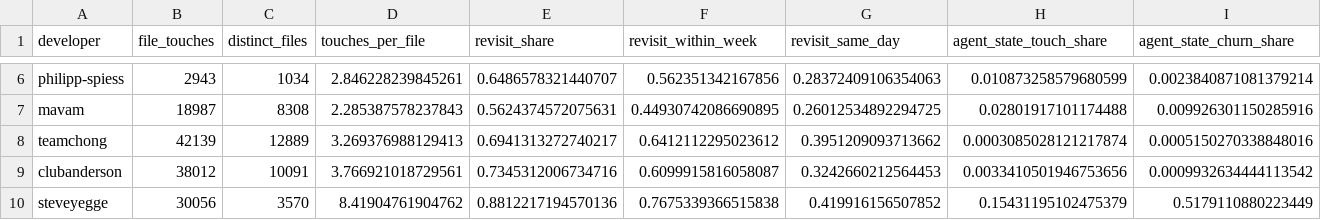
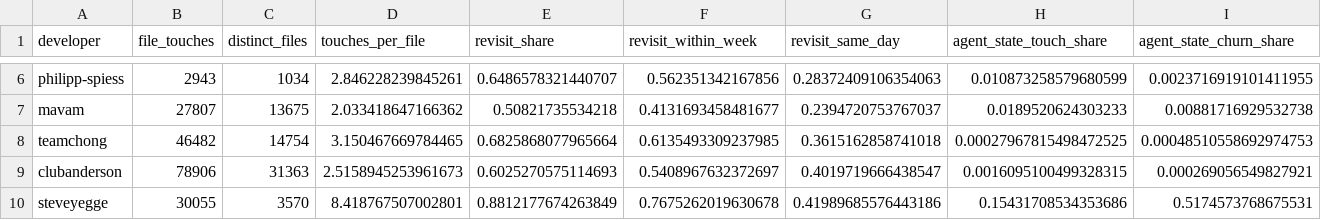
Before and after one commit to labri-progress/what-are-they-doing, a CSV file: data/rq4/rework.csv, drawn as a sheet; only a part is shown, gaps mark what is left out; the diff covers the shown part only; the diff names each change by its address in the sheet, - before the commit and + after, or states it on an @@ line.

```diff
--- a/data/rq4/rework.csv
+++ b/data/rq4/rework.csv
-I6 (agent_state_churn_share): 0.0023840871081379214
+I6 (agent_state_churn_share): 0.0023716919101411955
-B7 (file_touches): 18987
+B7 (file_touches): 27807
-C7 (distinct_files): 8308
+C7 (distinct_files): 13675
-D7 (touches_per_file): 2.285387578237843
+D7 (touches_per_file): 2.033418647166362
-E7 (revisit_share): 0.5624374572075631
+E7 (revisit_share): 0.50821735534218
-F7 (revisit_within_week): 0.44930742086690895
+F7 (revisit_within_week): 0.4131693458481677
-G7 (revisit_same_day): 0.26012534892294725
+G7 (revisit_same_day): 0.2394720753767037
-H7 (agent_state_touch_share): 0.02801917101174488
+H7 (agent_state_touch_share): 0.0189520624303233
-I7 (agent_state_churn_share): 0.009926301150285916
+I7 (agent_state_churn_share): 0.00881716929532738
-B8 (file_touches): 42139
+B8 (file_touches): 46482
-C8 (distinct_files): 12889
+C8 (distinct_files): 14754
-D8 (touches_per_file): 3.269376988129413
+D8 (touches_per_file): 3.150467669784465
-E8 (revisit_share): 0.6941313272740217
+E8 (revisit_share): 0.6825868077965664
-F8 (revisit_within_week): 0.6412112295023612
+F8 (revisit_within_week): 0.6135493309237985
-G8 (revisit_same_day): 0.3951209093713662
+G8 (revisit_same_day): 0.3615162858741018
-H8 (agent_state_touch_share): 0.0003085028121217874
+H8 (agent_state_touch_share): 0.00027967815498472525
-I8 (agent_state_churn_share): 0.0005150270338848016
+I8 (agent_state_churn_share): 0.00048510558692974753
-B9 (file_touches): 38012
+B9 (file_touches): 78906
-C9 (distinct_files): 10091
+C9 (distinct_files): 31363
-D9 (touches_per_file): 3.766921018729561
+D9 (touches_per_file): 2.5158945253961673
-E9 (revisit_share): 0.7345312006734716
+E9 (revisit_share): 0.6025270575114693
-F9 (revisit_within_week): 0.6099915816058087
+F9 (revisit_within_week): 0.5408967632372697
-G9 (revisit_same_day): 0.3242660212564453
+G9 (revisit_same_day): 0.4019719666438547
-H9 (agent_state_touch_share): 0.0033410501946753656
+H9 (agent_state_touch_share): 0.0016095100499328315
-I9 (agent_state_churn_share): 0.0009932634444113542
+I9 (agent_state_churn_share): 0.000269056549827921
-B10 (file_touches): 30056
+B10 (file_touches): 30055
-D10 (touches_per_file): 8.41904761904762
+D10 (touches_per_file): 8.418767507002801
-E10 (revisit_share): 0.8812217194570136
+E10 (revisit_share): 0.8812177674263849
-F10 (revisit_within_week): 0.7675339366515838
+F10 (revisit_within_week): 0.7675262019630678
-G10 (revisit_same_day): 0.419916156507852
+G10 (revisit_same_day): 0.41989685576443186
-H10 (agent_state_touch_share): 0.15431195102475379
+H10 (agent_state_touch_share): 0.15431708534353686
-I10 (agent_state_churn_share): 0.5179110880223449
+I10 (agent_state_churn_share): 0.5174573768675531
```
Also changed, not shown: 32 edited cells elsewhere in this file, data/rq4/commit-breadth.csv, 12 other files.
